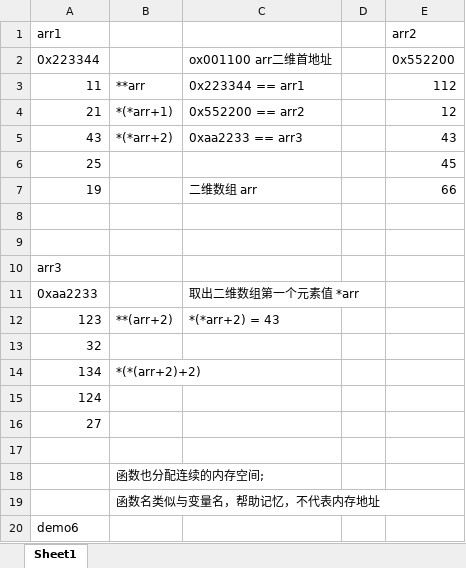
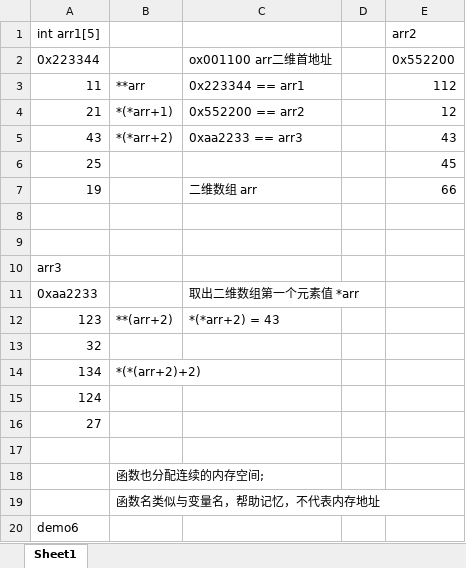
Before and after one commit to jackliu/iosClassNotes, an Excel workbook: 补习代码/指针图示.xlsx, sheet Sheet1, drawn as a sheet; values as stored, in another font and other column widths than the file's, no borders; the diff names each change by its address in the sheet, - before the commit and + after, or states it on an @@ line.

```diff
--- a/补习代码/指针图示.xlsx (sheet Sheet1)
+++ b/补习代码/指针图示.xlsx (sheet Sheet1)
-A1: arr1
+A1: int arr1[5]
```
Also changed, not shown: Day29-内存管理/内存分配和释放.xlsx, 23 other files.
